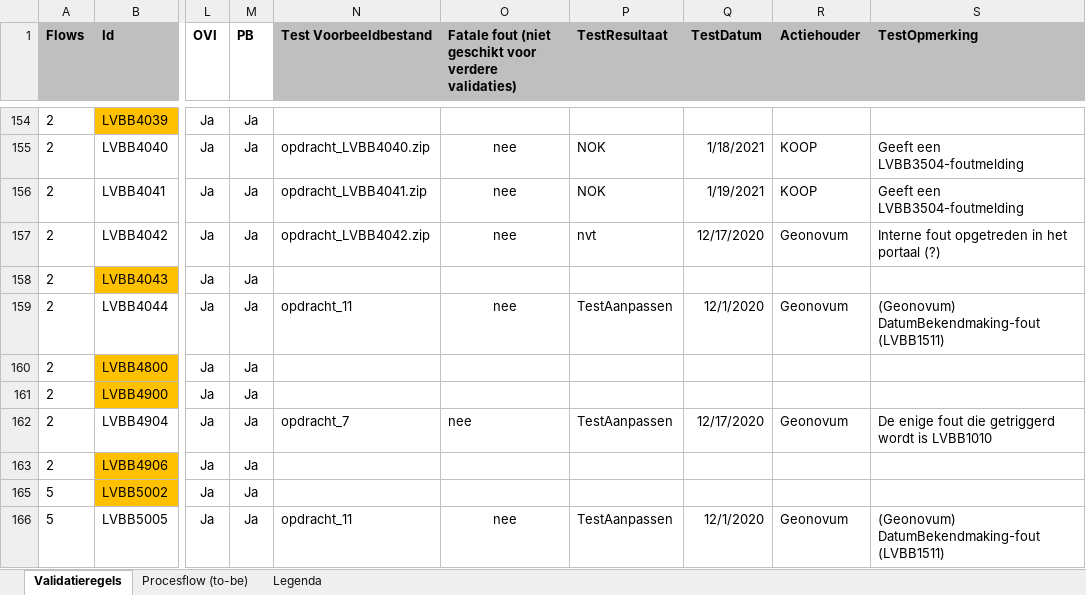
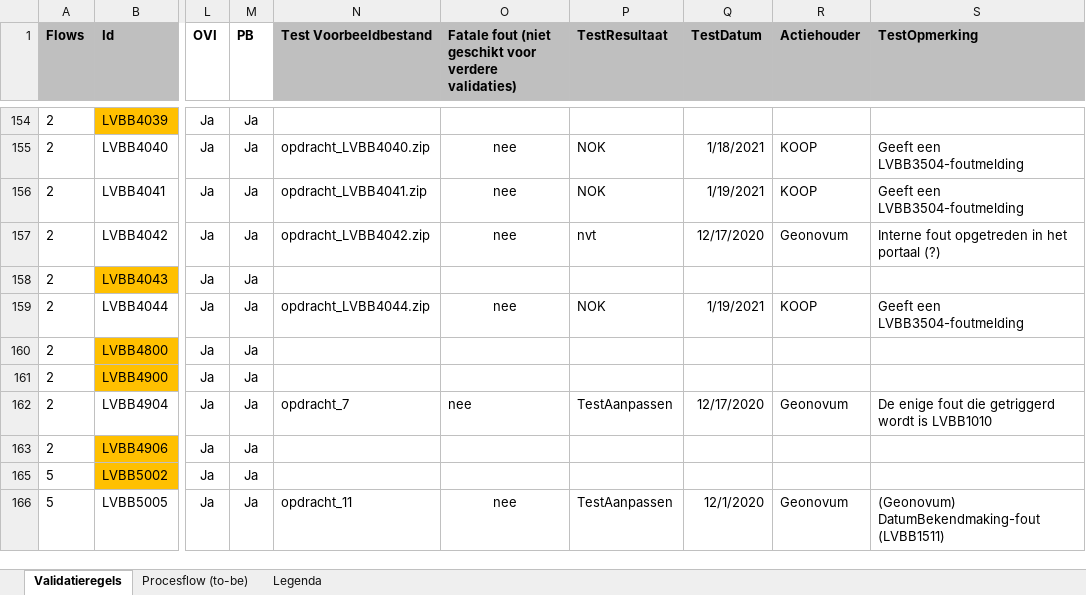
Before and after one commit to Geonovum/xml_validatietestcontent, an Excel workbook: 1.0.4-rc/Validatiematrix 1 (version 1).xlsb.xlsx, sheet Validatieregels, drawn as a sheet; only a part is shown, gaps mark what is left out; values as stored, in another font and other column widths than the file's, no borders; conditional formats not drawn; the diff names each change by its address in the sheet, - before the commit and + after, or states it on an @@ line.

```diff
--- a/1.0.4-rc/Validatiematrix 1 (version 1).xlsb.xlsx (sheet Validatieregels)
+++ b/1.0.4-rc/Validatiematrix 1 (version 1).xlsb.xlsx (sheet Validatieregels)
-N159 (Test Voorbeeldbestand): opdracht_11
+N159 (Test Voorbeeldbestand): opdracht_LVBB4044.zip
-P159 (TestResultaat): TestAanpassen
+P159 (TestResultaat): NOK
-Q159 (TestDatum): 12/1/2020
+Q159 (TestDatum): 1/19/2021
-R159 (Actiehouder): Geonovum
+R159 (Actiehouder): KOOP
-S159 (TestOpmerking): (Geonovum) DatumBekendmaking-fout (LVBB1511)
+S159 (TestOpmerking): Geeft een LVBB3504-foutmelding
```
Also changed, not shown: 10 other files.
